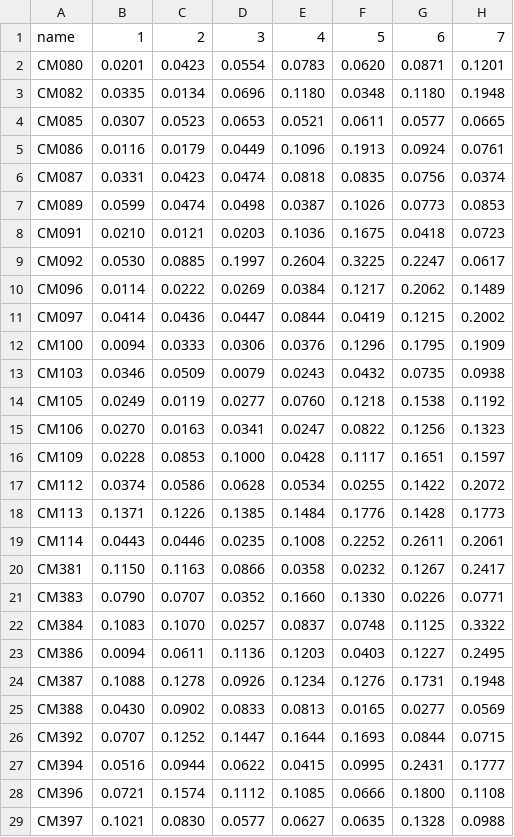
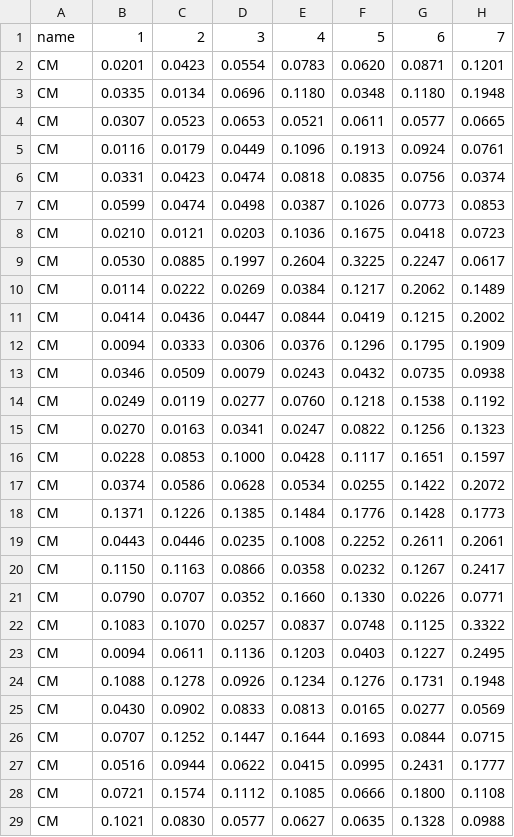
Before and after one commit to ontonyy/ROOKIE_codes, a CSV file: free_space/classification_data/mines_test.csv, drawn as a sheet; only a part is shown; the diff covers the shown part only; the diff names each change by its address in the sheet, - before the commit and + after, or states it on an @@ line.

```diff
--- a/free_space/classification_data/mines_test.csv
+++ b/free_space/classification_data/mines_test.csv
-A2: CM080
+A2: CM
-A3: CM082
+A3: CM
-A4: CM085
+A4: CM
-A5: CM086
+A5: CM
-A6: CM087
+A6: CM
-A7: CM089
+A7: CM
-A8: CM091
+A8: CM
-A9: CM092
+A9: CM
-A10: CM096
+A10: CM
-A11: CM097
+A11: CM
-A12: CM100
+A12: CM
-A13: CM103
+A13: CM
-A14: CM105
+A14: CM
-A15: CM106
+A15: CM
-A16: CM109
+A16: CM
-A17: CM112
+A17: CM
-A18: CM113
+A18: CM
-A19: CM114
+A19: CM
-A20: CM381
+A20: CM
-A21: CM383
+A21: CM
-A22: CM384
+A22: CM
-A23: CM386
+A23: CM
-A24: CM387
+A24: CM
-A25: CM388
+A25: CM
-A26: CM392
+A26: CM
-A27: CM394
+A27: CM
-A28: CM396
+A28: CM
-A29: CM397
+A29: CM
```
Also changed, not shown: 34 edited cells elsewhere in this file, free_space/weka/Copy of Copy of Copy of Copy of Copy of less_data.csv, 38 other files.
